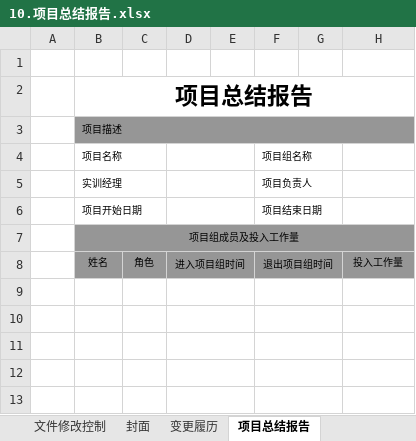
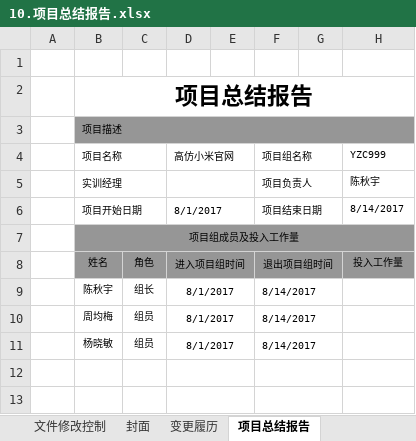
Before and after one commit to YZC999/mi-vue, an Excel workbook: 文档/交付文档模板/10.项目总结报告.xlsx, sheet 项目总结报告, drawn as a sheet; only a part is shown; values as stored, in another font and other column widths than the file's, no borders; the diff names each change by its address in the sheet, - before the commit and + after, or states it on an @@ line.

```diff
--- a/文档/交付文档模板/10.项目总结报告.xlsx (sheet 项目总结报告)
+++ b/文档/交付文档模板/10.项目总结报告.xlsx (sheet 项目总结报告)
-D4: (empty)
+D4: 高仿小米官网
-H4: (empty)
+H4: YZC999
-H5 (YZC999): (empty)
+H5 (YZC999): 陈秋宇
-D6 (高仿小米官网): (empty)
+D6 (高仿小米官网): 8/1/2017
-H6 (YZC999): (empty)
+H6 (YZC999): 8/14/2017
-row 9: (empty)
+row 9:  | 陈秋宇 | 组长 | 8/1/2017 |  | 8/14/2017
-row 10: (empty)
+row 10:  | 周均梅 | 组员 | 8/1/2017 |  | 8/14/2017
-row 11: (empty)
+row 11:  | 杨晓敏 | 组员 | 8/1/2017 |  | 8/14/2017
```
Also changed, not shown: 文档/交付文档模板/07.项目周报.xlsx, 10 other files.
